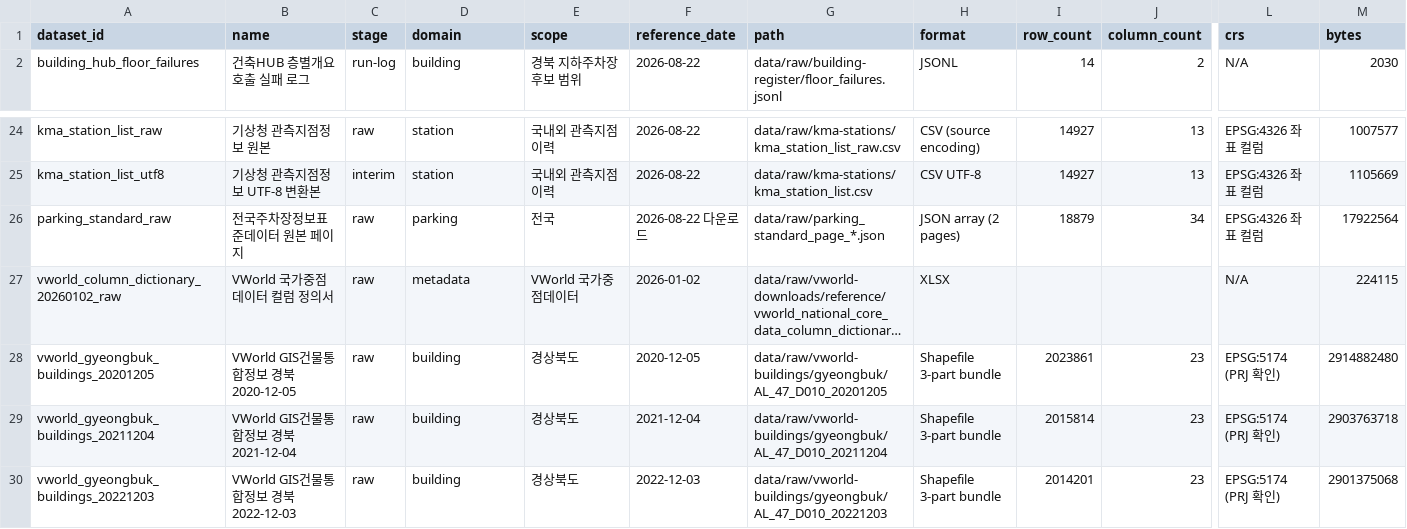
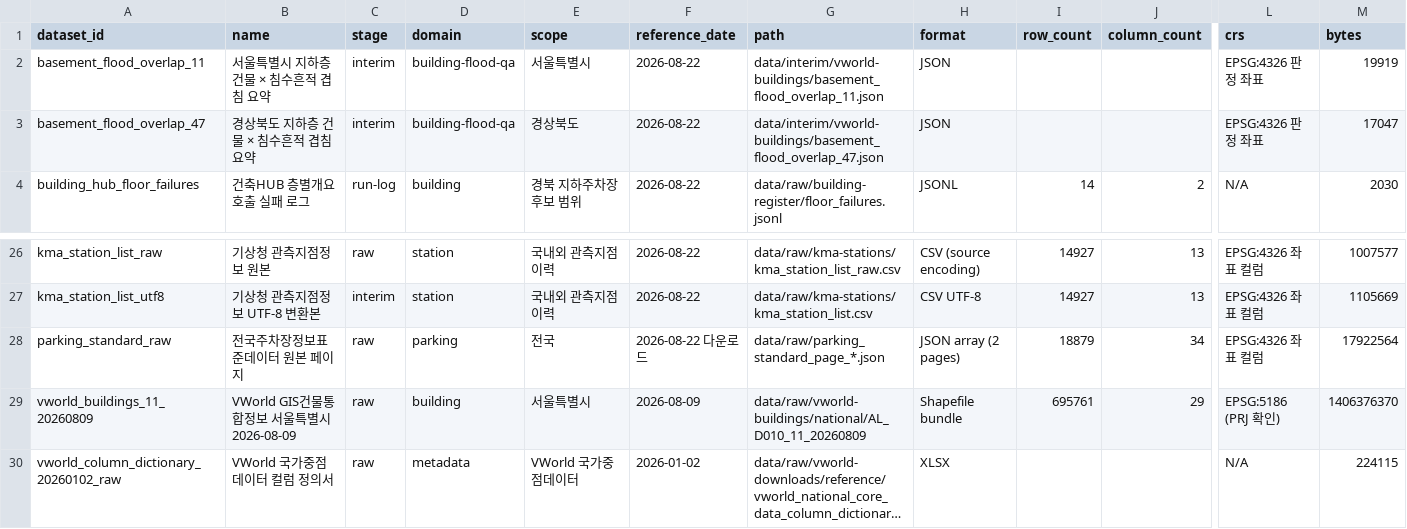
Before and after one commit to parknew0/waterpark, a CSV file: data/catalog.csv, drawn as a sheet; only a part is shown, gaps mark what is left out; the shorter side is filled out with more unchanged rows; long unchanged cells end in …; rows hold the shown columns only; the diff names each change by its address in the sheet, - before the commit and + after, or states it on an @@ line.

```diff
--- a/data/catalog.csv
+++ b/data/catalog.csv
+row 2: basement_flood_overlap_11 | 서울특별시 지하층 건물 × 침수흔적 겹침 요약 | interim | building-flood-qa | 서울특별시 | 2026-08-22 | data/interim/vworld-buildings/basement_flood_overlap_11.json | JSON |  |  | EPSG:4326 판정 좌표 | 19919
+row 3: basement_flood_overlap_47 | 경상북도 지하층 건물 × 침수흔적 겹침 요약 | interim | building-flood-qa | 경상북도 | 2026-08-22 | data/interim/vworld-buildings/basement_flood_overlap_47.json | JSON |  |  | EPSG:4326 판정 좌표 | 17047
+row 29: vworld_buildings_11_20260809 | VWorld GIS건물통합정보 서울특별시 2026-08-09 | raw | building | 서울특별시 | 2026-08-09 | data/raw/vworld-buildings/national/AL_D010_11_20260809 | Shapefile bundle | 695761 | 29 | EPSG:5186 (PRJ 확인) | 1406376370
```
Also changed, not shown: 7 other files.
